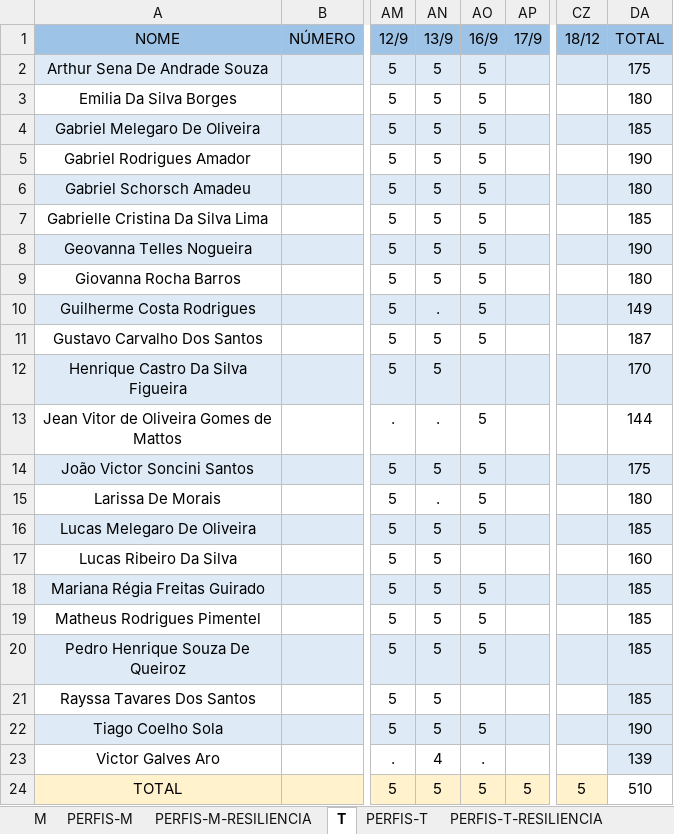
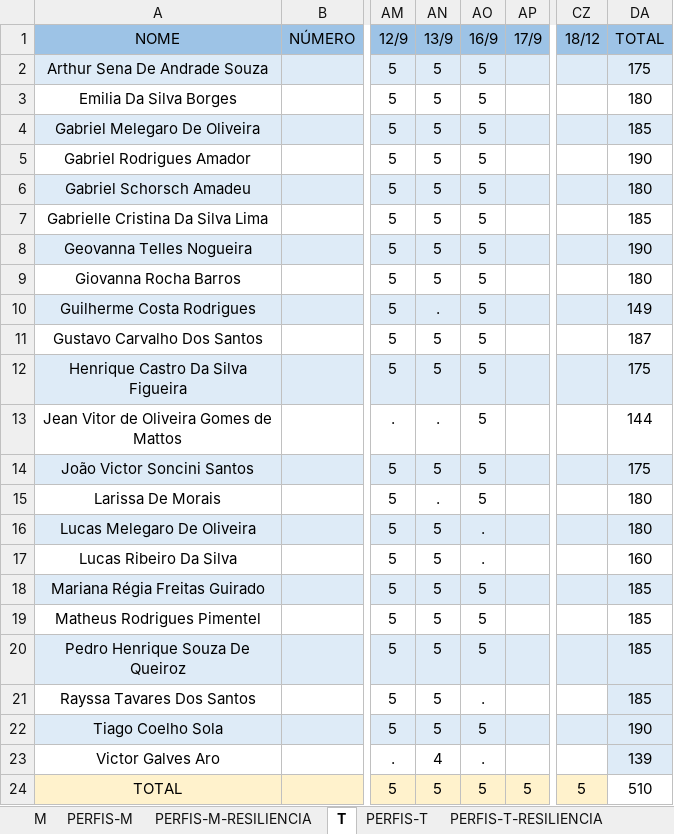
Before and after one commit to corujasdevbr/senai-desenvolvimento-2s2019, an Excel workbook: organizacao/presencas.xlsx, sheet T, drawn as a sheet; only a part is shown, gaps mark what is left out; values as stored, in another font and other column widths than the file's, no borders; the diff names each change by its address in the sheet, - before the commit and + after, or states it on an @@ line.

Commit message:
up

```diff
--- a/organizacao/presencas.xlsx (sheet T)
+++ b/organizacao/presencas.xlsx (sheet T)
-AO12 (16/9): (empty)
+AO12 (16/9): 5
-DA12 (TOTAL): 170
+DA12 (TOTAL): 175
-AO16 (16/9): 5
+AO16 (16/9): .
-DA16 (TOTAL): 185
+DA16 (TOTAL): 180
-AO17 (16/9): (empty)
+AO17 (16/9): .
-AO21 (16/9): (empty)
+AO21 (16/9): .
```
